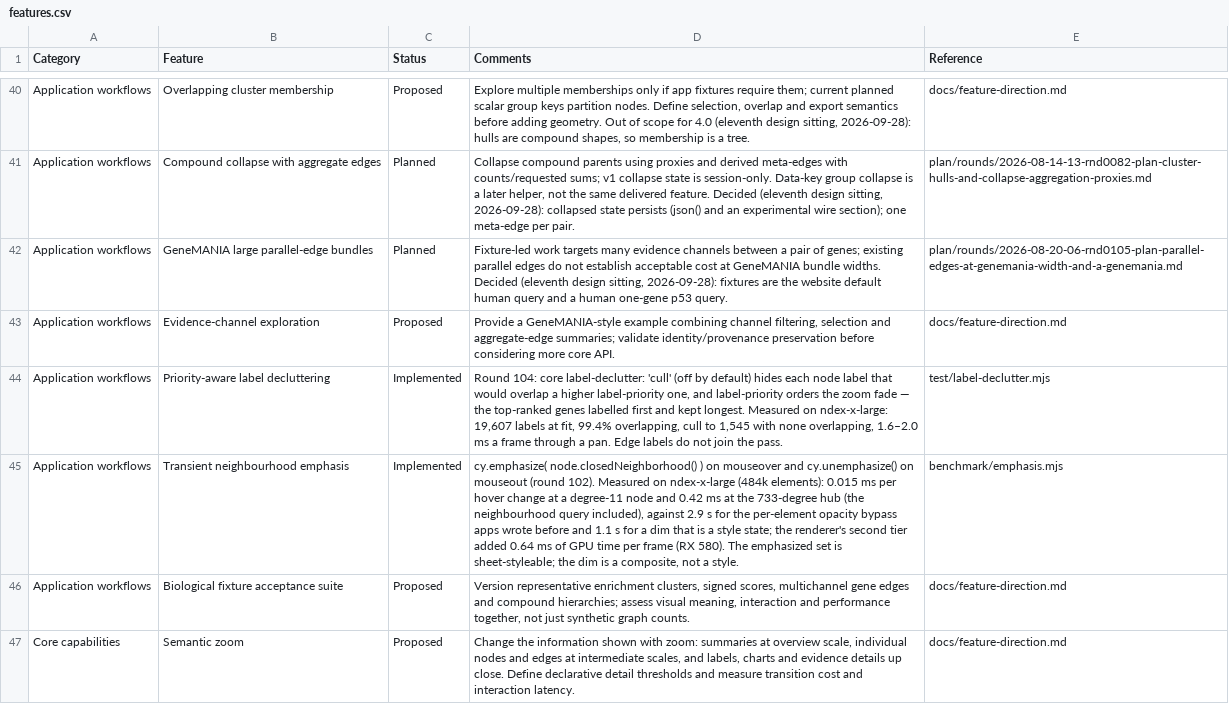
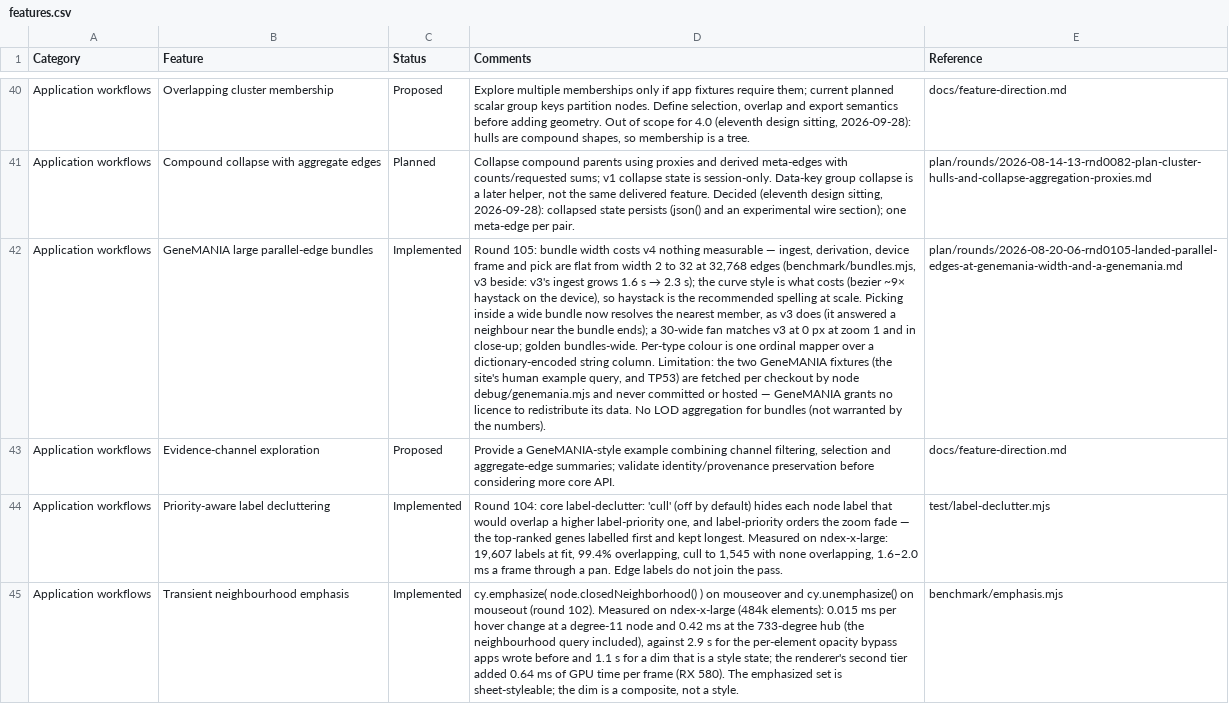
Before and after one commit to cytoscape/cytoscape.js, a CSV file: docs/features.csv, drawn as a sheet; only a part is shown, gaps mark what is left out; the shorter side is filled out with more unchanged rows; the diff covers the shown part only; the diff names each change by its address in the sheet, - before the commit and + after, or states it on an @@ line.

```diff
--- a/docs/features.csv
+++ b/docs/features.csv
-C42 (Status): Planned
+C42 (Status): Implemented
@@ D42 (Comments): Fixture-led work targets many evidence channels between a pair of genes; existing parallel edges do not establish acceptable cost at GeneMANIA bundle widths. Decided (eleventh design sitting, 2026-09-28): fixtures are the website default human query and a human one-gene p53 query. → Round 105: bundle width costs v4 nothing measurable — ingest, derivation, device frame and pick are flat from width 2 to 32 at 32,768 edges (benchmark/bundles.mjs, v3 beside: v3's ingest grows 1.6 s → 2.3 s); the curve style is what costs (bezier ~9× haystack on the device), so haystack is the recommended spelling at scale. Picking inside a wide bundle now resolves the nearest member, as v3 does (it answered a neighbour near the bundle ends); a 30-wide fan matches v3 at 0 px at zoom 1 and in close-up; golden bundles-wide. Per-type colour is one ordinal mapper over a dictionary-encoded string column. Limitation: the two GeneMANIA fixtures (the site's human example query, and TP53) are fetched per checkout by node debug/genemania.mjs and never committed or hosted — GeneMANIA grants no licence to redistribute its data. No LOD aggregation for bundles (not warranted by the numbers). @@
-E42 (Reference): plan/rounds/2026-08-20-06-rnd0105-plan-parallel-edges-at-genemania-width-and-a-genemania.md
+E42 (Reference): plan/rounds/2026-08-20-06-rnd0105-landed-parallel-edges-at-genemania-width-and-a-genemania.md
```
Also changed, not shown: 4 edited cells elsewhere in this file, 9 other files.
